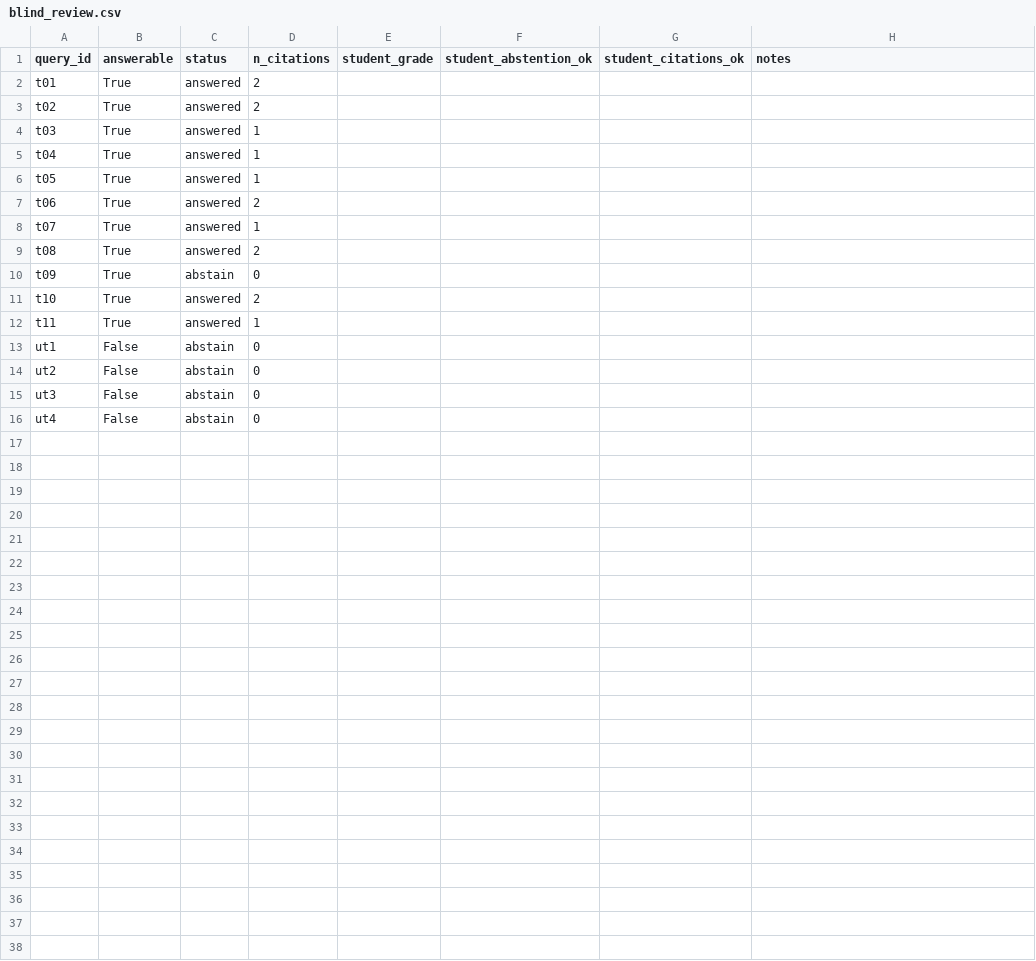
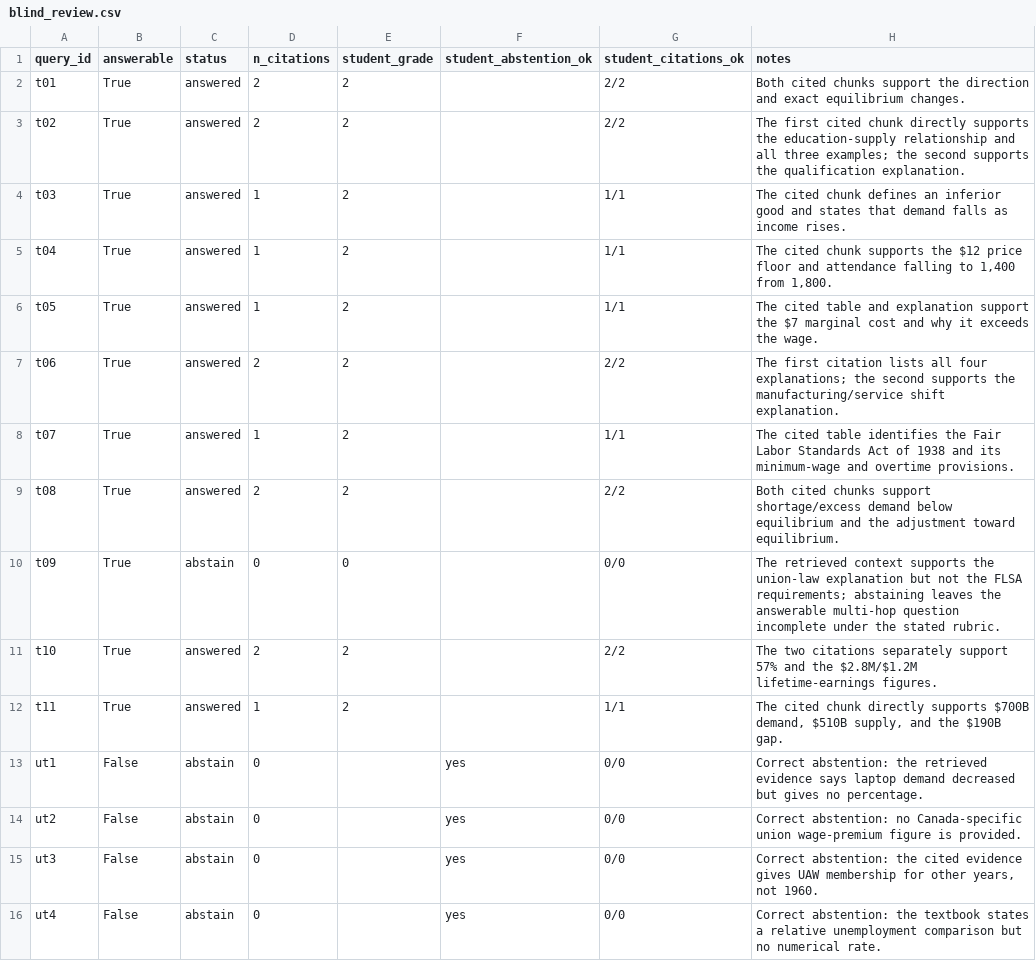
Before and after one commit to Billy3005/K5-L3A-DAY07-NguyenGiaBao-2A202603647-RetrievalContext, a CSV file: results/agent/blind_review.csv, drawn as a sheet.

```diff
--- a/results/agent/blind_review.csv
+++ b/results/agent/blind_review.csv
@@ -1,16 +1,16 @@
 query_id,answerable,status,n_citations,student_grade,student_abstention_ok,student_citations_ok,notes
-t01,True,answered,2,,,,
-t02,True,answered,2,,,,
-t03,True,answered,1,,,,
-t04,True,answered,1,,,,
-t05,True,answered,1,,,,
-t06,True,answered,2,,,,
-t07,True,answered,1,,,,
-t08,True,answered,2,,,,
-t09,True,abstain,0,,,,
-t10,True,answered,2,,,,
-t11,True,answered,1,,,,
-ut1,False,abstain,0,,,,
-ut2,False,abstain,0,,,,
-ut3,False,abstain,0,,,,
-ut4,False,abstain,0,,,,
+t01,True,answered,2,2,,2/2,Both cited chunks support the direction and exact equilibrium changes.
+t02,True,answered,2,2,,2/2,The first cited chunk directly supports the education-supply relationship and all three examples; the second supports the qualification explanation.
+t03,True,answered,1,2,,1/1,The cited chunk defines an inferior good and states that demand falls as income rises.
+t04,True,answered,1,2,,1/1,"The cited chunk supports the $12 price floor and attendance falling to 1,400 from 1,800."
+t05,True,answered,1,2,,1/1,The cited table and explanation support the $7 marginal cost and why it exceeds the wage.
+t06,True,answered,2,2,,2/2,The first citation lists all four explanations; the second supports the manufacturing/service shift explanation.
+t07,True,answered,1,2,,1/1,The cited table identifies the Fair Labor Standards Act of 1938 and its minimum-wage and overtime provisions.
+t08,True,answered,2,2,,2/2,Both cited chunks support shortage/excess demand below equilibrium and the adjustment toward equilibrium.
+t09,True,abstain,0,0,,0/0,The retrieved context supports the union-law explanation but not the FLSA requirements; abstaining leaves the answerable multi-hop question incomplete under the stated rubric.
+t10,True,answered,2,2,,2/2,The two citations separately support 57% and the $2.8M/$1.2M lifetime-earnings figures.
+t11,True,answered,1,2,,1/1,"The cited chunk directly supports $700B demand, $510B supply, and the $190B gap."
+ut1,False,abstain,0,,yes,0/0,Correct abstention: the retrieved evidence says laptop demand decreased but gives no percentage.
+ut2,False,abstain,0,,yes,0/0,Correct abstention: no Canada-specific union wage-premium figure is provided.
+ut3,False,abstain,0,,yes,0/0,"Correct abstention: the cited evidence gives UAW membership for other years, not 1960."
+ut4,False,abstain,0,,yes,0/0,Correct abstention: the textbook states a relative unemployment comparison but no numerical rate.
```
Also changed, not shown: 3 other files.
